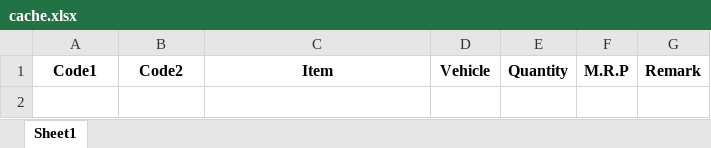
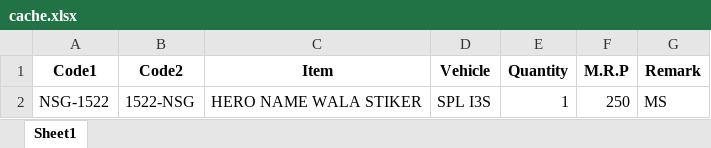
Before and after one commit to TanviPatwa/Bulk-Label-Print, an Excel workbook: Label Print/cache.xlsx, sheet Sheet1, drawn as a sheet; values as stored, in another font and other column widths than the file's, no borders; the diff names each change by its address in the sheet, - before the commit and + after, or states it on an @@ line.

```diff
--- a/Label Print/cache.xlsx (sheet Sheet1)
+++ b/Label Print/cache.xlsx (sheet Sheet1)
+row 2: NSG-1522 | 1522-NSG | HERO NAME WALA STIKER | SPL I3S | 1 | 250 | MS
```
Also changed, not shown: Label Print/ModifiedDataset1.xlsx, Label Print/order.xlsx, 4 other files.
